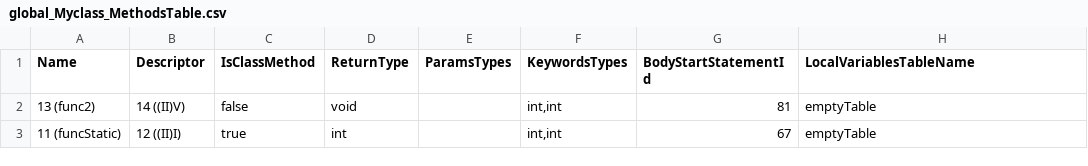
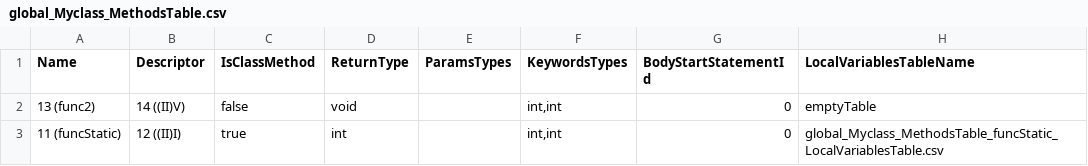
Before and after one commit to Flipty148/objective_c_compiler, a CSV file: project_for_lex.yy.c/out/global_Myclass_MethodsTable.csv, drawn as a sheet.

```diff
--- a/project_for_lex.yy.c/out/global_Myclass_MethodsTable.csv
+++ b/project_for_lex.yy.c/out/global_Myclass_MethodsTable.csv
@@ -1,3 +1,3 @@
 Name;Descriptor;IsClassMethod;ReturnType;ParamsTypes;KeywordsTypes;BodyStartStatementId;LocalVariablesTableName
-13 (func2);14 ((II)V);false;void;;int,int;81;emptyTable
-11 (funcStatic);12 ((II)I);true;int;;int,int;67;emptyTable
+13 (func2);14 ((II)V);false;void;;int,int;0;emptyTable
+11 (funcStatic);12 ((II)I);true;int;;int,int;0;global_Myclass_MethodsTable_funcStatic_LocalVariablesTable.csv
```
Also changed, not shown: 6 other files.
